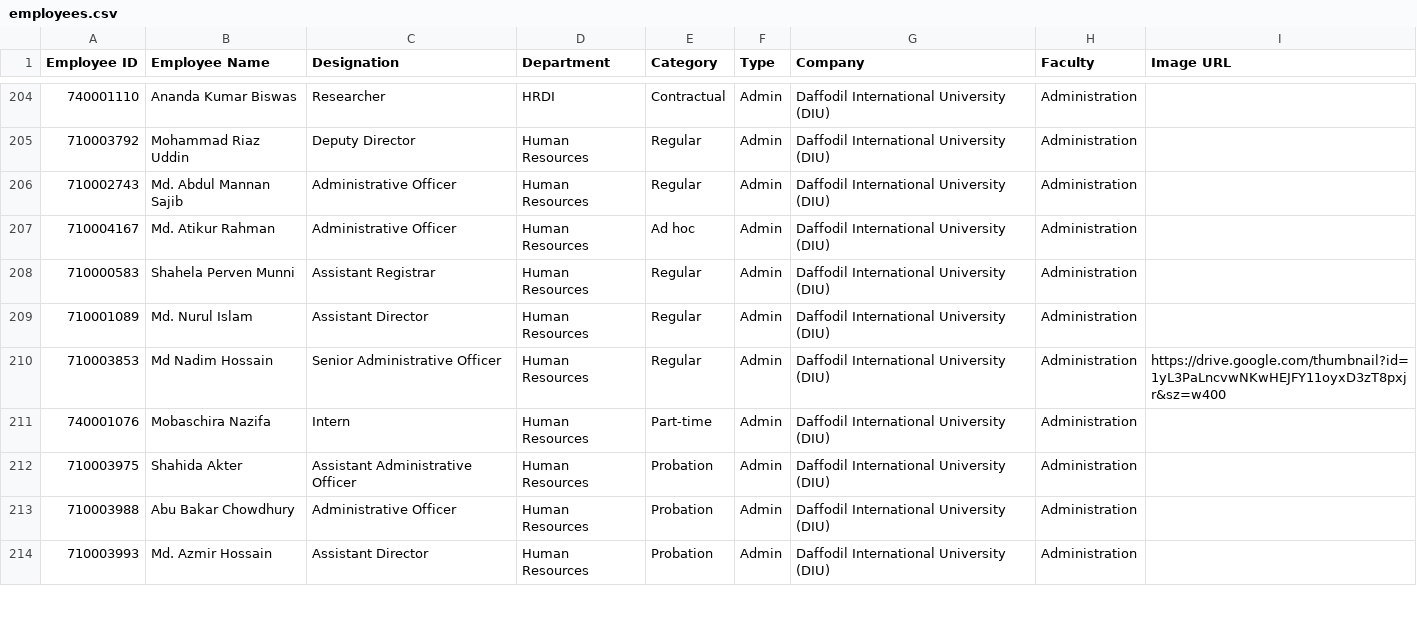
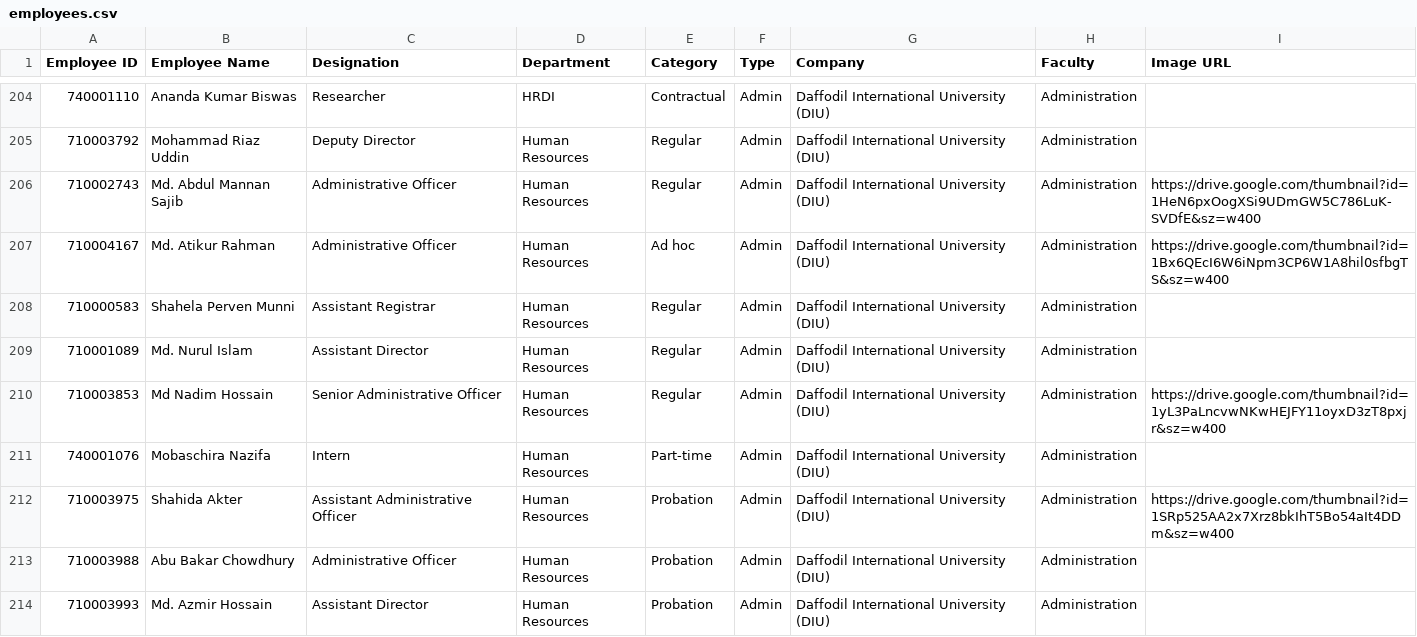
Before and after one commit to hroffice8/daffodil-feedback, a CSV file: employees.csv, drawn as a sheet; only a part is shown, gaps mark what is left out.

```diff
--- a/employees.csv
+++ b/employees.csv
@@ -205,4 +205,4 @@ Employee ID,Employee Name,Designation,Department,Category,Type,Company,Faculty,I
 710003792,Mohammad Riaz Uddin,Deputy Director,Human Resources,Regular,Admin,Daffodil International University (DIU),Administration,
-710002743,Md. Abdul Mannan Sajib,Administrative Officer,Human Resources,Regular,Admin,Daffodil International University (DIU),Administration,
-710004167,Md. Atikur Rahman,Administrative Officer,Human Resources,Ad hoc,Admin,Daffodil International University (DIU),Administration,
+710002743,Md. Abdul Mannan Sajib,Administrative Officer,Human Resources,Regular,Admin,Daffodil International University (DIU),Administration,https://drive.google.com/thumbnail?id=1HeN6pxOogXSi9UDmGW5C786LuK-SVDfE&sz=w400
+710004167,Md. Atikur Rahman,Administrative Officer,Human Resources,Ad hoc,Admin,Daffodil International University (DIU),Administration,https://drive.google.com/thumbnail?id=1Bx6QEcI6W6iNpm3CP6W1A8hil0sfbgTS&sz=w400
 710000583,Shahela Perven Munni,Assistant Registrar,Human Resources,Regular,Admin,Daffodil International University (DIU),Administration,
@@ -211,3 +211,3 @@ Employee ID,Employee Name,Designation,Department,Category,Type,Company,Faculty,I
 740001076,Mobaschira Nazifa,Intern,Human Resources,Part-time,Admin,Daffodil International University (DIU),Administration,
-710003975,Shahida Akter,Assistant Administrative Officer,Human Resources,Probation,Admin,Daffodil International University (DIU),Administration,
+710003975,Shahida Akter,Assistant Administrative Officer,Human Resources,Probation,Admin,Daffodil International University (DIU),Administration,https://drive.google.com/thumbnail?id=1SRp525AA2x7Xrz8bkIhT5Bo54aIt4DDm&sz=w400
 710003988,Abu Bakar Chowdhury,Administrative Officer,Human Resources,Probation,Admin,Daffodil International University (DIU),Administration,
```
